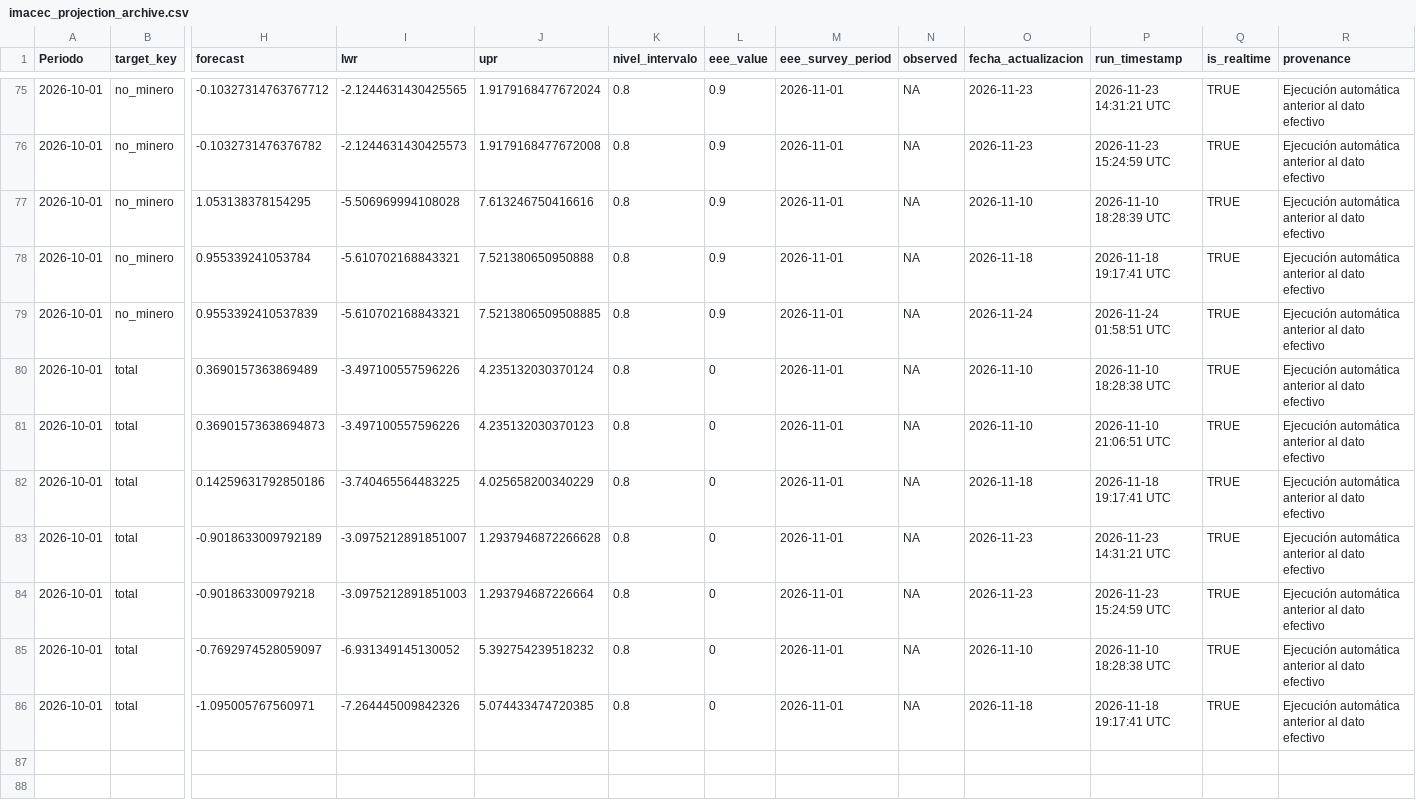
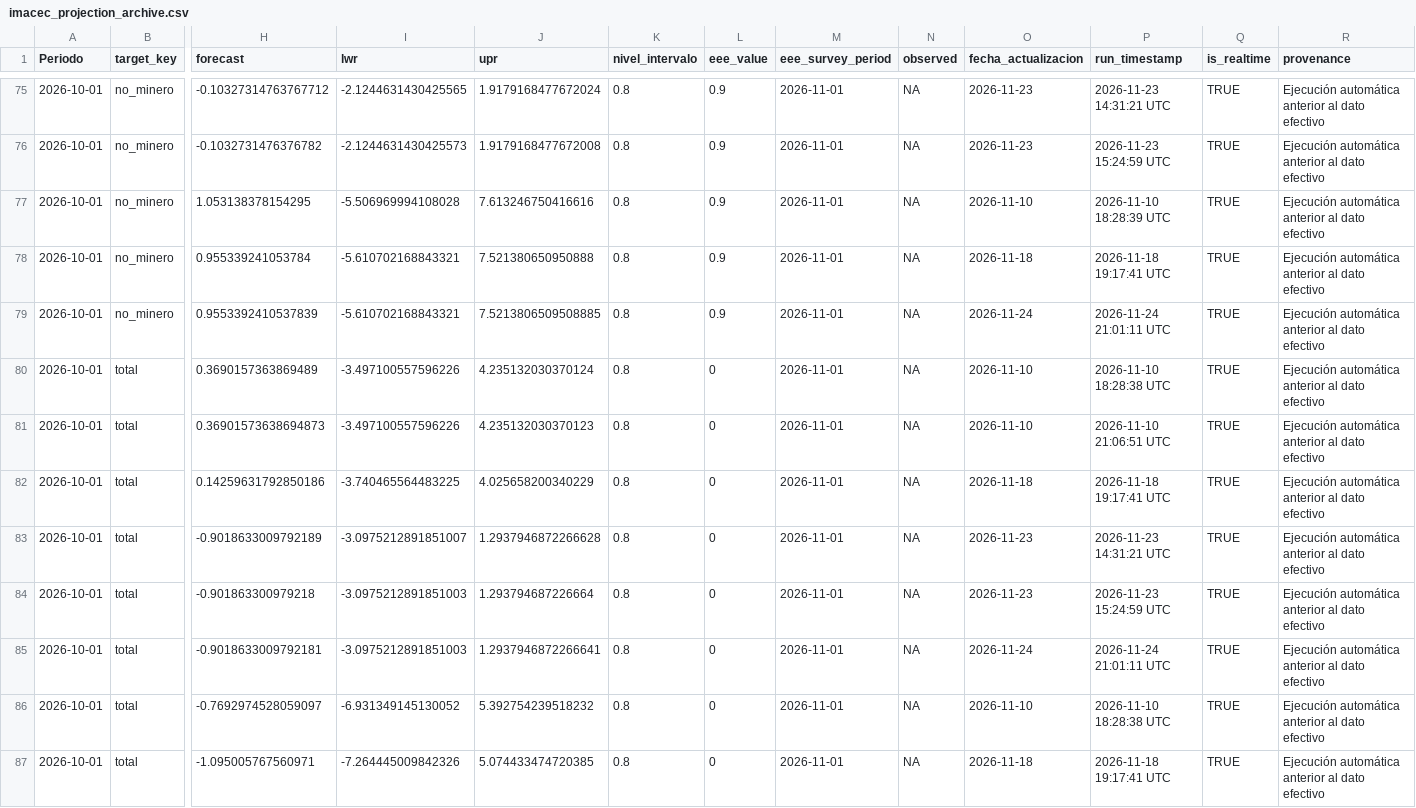
Before and after one commit to mulloav3007/Economics, a CSV file: data/processed/imacec_projection_archive.csv, drawn as a sheet; only a part is shown, gaps mark what is left out; rows hold the shown columns only; the diff names each change by its address in the sheet, - before the commit and + after, or states it on an @@ line.

```diff
--- a/data/processed/imacec_projection_archive.csv
+++ b/data/processed/imacec_projection_archive.csv
-P79 (run_timestamp): 2026-11-24 01:58:51 UTC
+P79 (run_timestamp): 2026-11-24 21:01:11 UTC
+row 85: 2026-10-01 | total | -0.9018633009792181 | -3.0975212891851003 | 1.2937946872266641 | 0.8 | 0 | 2026-11-01 | NA | 2026-11-24 | 2026-11-24 21:01:11 UTC | TRUE | Ejecución automática anterior al dato efectivo
```
Also changed, not shown: data/processed/imacec_nowcast_summary.csv, data/processed/imacec_projection.csv, 36 other files.
